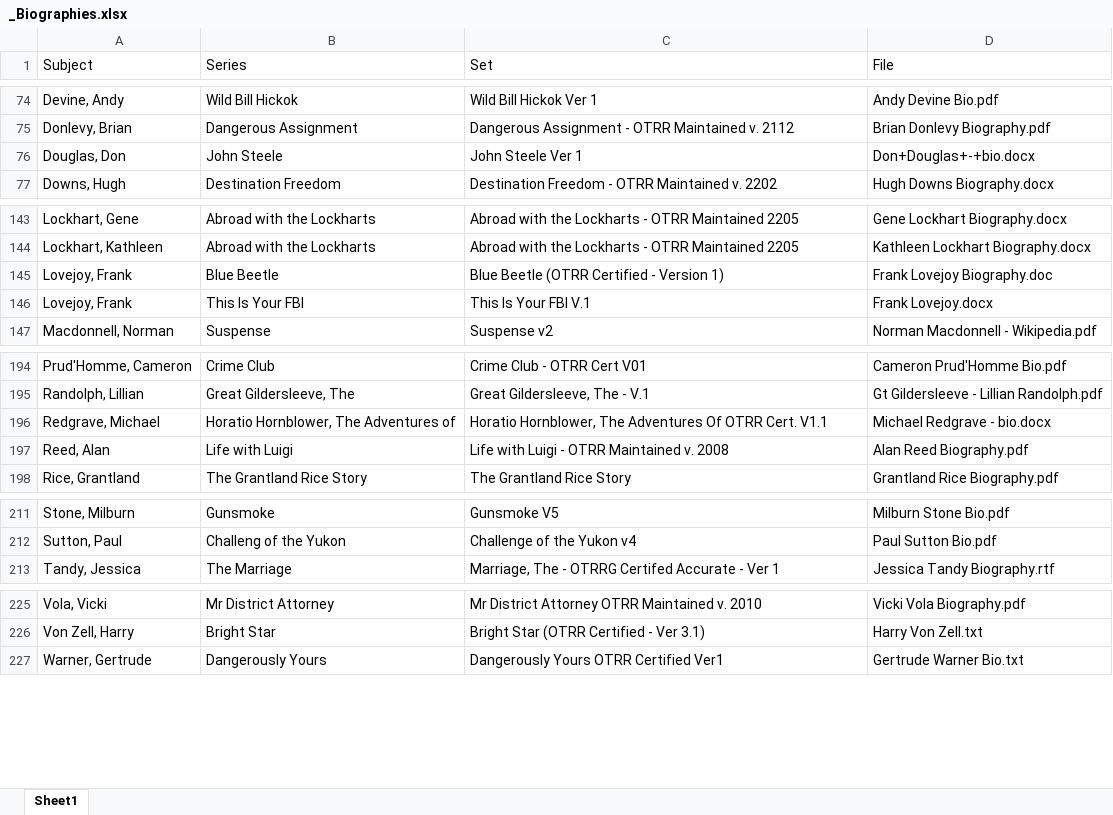
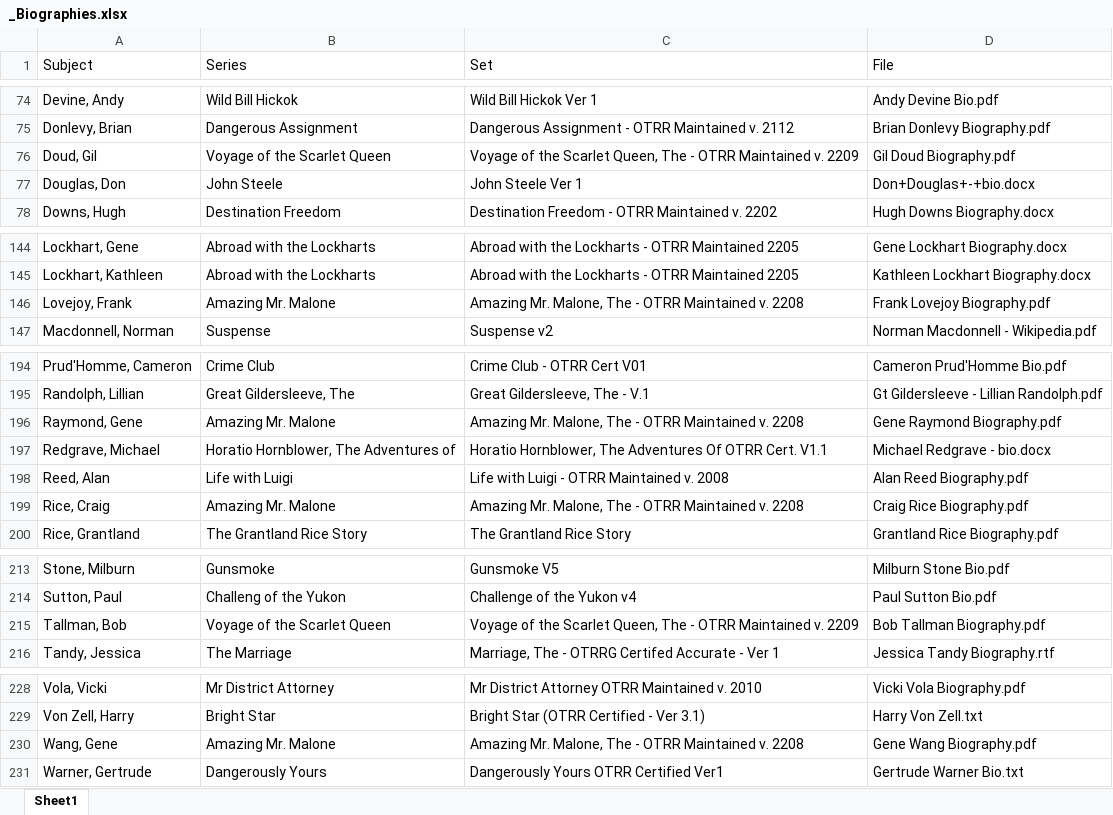
Before and after one commit to briankavanaugh/otrr-biographies, an Excel workbook: _Biographies.xlsx, sheet Sheet1, drawn as a sheet; only a part is shown, gaps mark what is left out; values as stored, in another font and other column widths than the file's, no borders; removed rows and columns are numbered as before the commit, all else as after; the diff covers the shown part only; the diff names each change by its address in the sheet, - before the commit and + after, or states it on an @@ line.

```diff
--- a/_Biographies.xlsx (sheet Sheet1)
+++ b/_Biographies.xlsx (sheet Sheet1)
+row 76: Doud, Gil | Voyage of the Scarlet Queen | Voyage of the Scarlet Queen, The - OTRR Maintained v. 2209 | Gil Doud Biography.pdf
-B146 (Series): Blue Beetle
+B146 (Series): Amazing Mr. Malone
-C146 (Set): Blue Beetle (OTRR Certified - Version 1)
+C146 (Set): Amazing Mr. Malone, The - OTRR Maintained v. 2208
-D146 (File): Frank Lovejoy Biography.doc
+D146 (File): Frank Lovejoy Biography.pdf
-row 146: Lovejoy, Frank | This Is Your FBI | This Is Your FBI V.1 | Frank Lovejoy.docx
+row 196: Raymond, Gene | Amazing Mr. Malone | Amazing Mr. Malone, The - OTRR Maintained v. 2208 | Gene Raymond Biography.pdf
+row 199: Rice, Craig | Amazing Mr. Malone | Amazing Mr. Malone, The - OTRR Maintained v. 2208 | Craig Rice Biography.pdf
+row 215: Tallman, Bob | Voyage of the Scarlet Queen | Voyage of the Scarlet Queen, The - OTRR Maintained v. 2209 | Bob Tallman Biography.pdf
+row 230: Wang, Gene | Amazing Mr. Malone | Amazing Mr. Malone, The - OTRR Maintained v. 2208 | Gene Wang Biography.pdf
```
Also changed, not shown: 3 edited cells elsewhere in this sheet, 24 other files.
